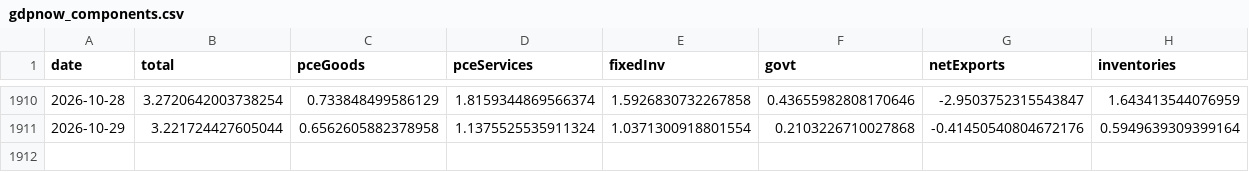
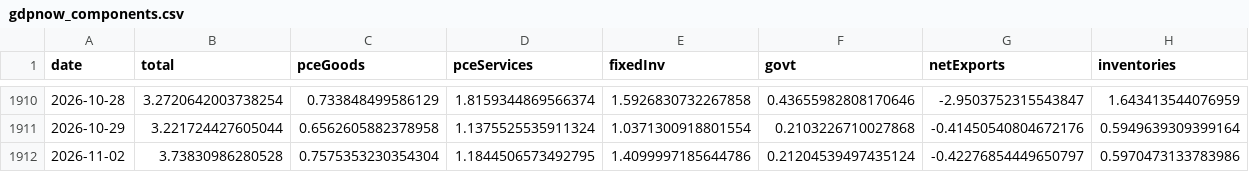
Before and after one commit to smallfishmacro-Git/macro-regime, a CSV file: data/cache/gdpnow_components.csv, drawn as a sheet; only a part is shown, gaps mark what is left out; the diff names each change by its address in the sheet, - before the commit and + after, or states it on an @@ line.

Commit message:
chore(data): daily ingest 2026-11-03
NORMAL/SLOWING · GDPNow 3.74 · NY 2.67

```diff
--- a/data/cache/gdpnow_components.csv
+++ b/data/cache/gdpnow_components.csv
+row 1912: 2026-11-02 | 3.73830986280528 | 0.7575353230354304 | 1.1844506573492795 | 1.4099997185644786 | 0.21204539497435124 | -0.42276854449650797 | 0.5970473133783986
```
Also changed, not shown: data/cache/spx_weekly_yoy.csv, 7 other files.
